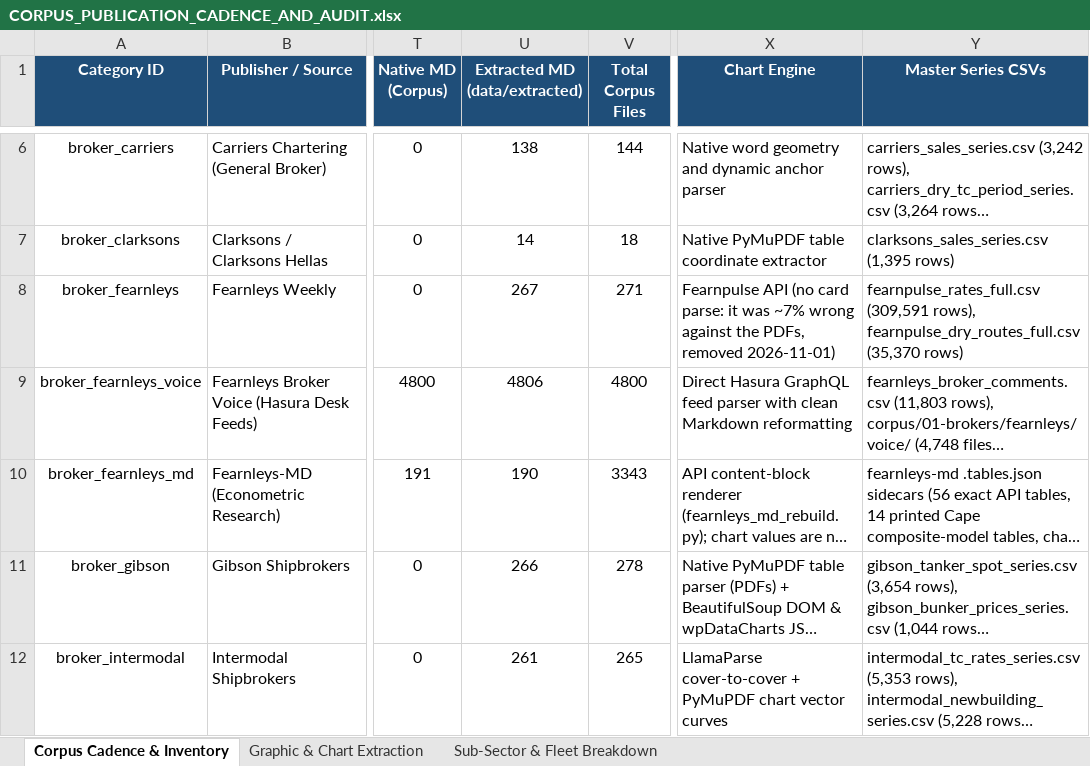
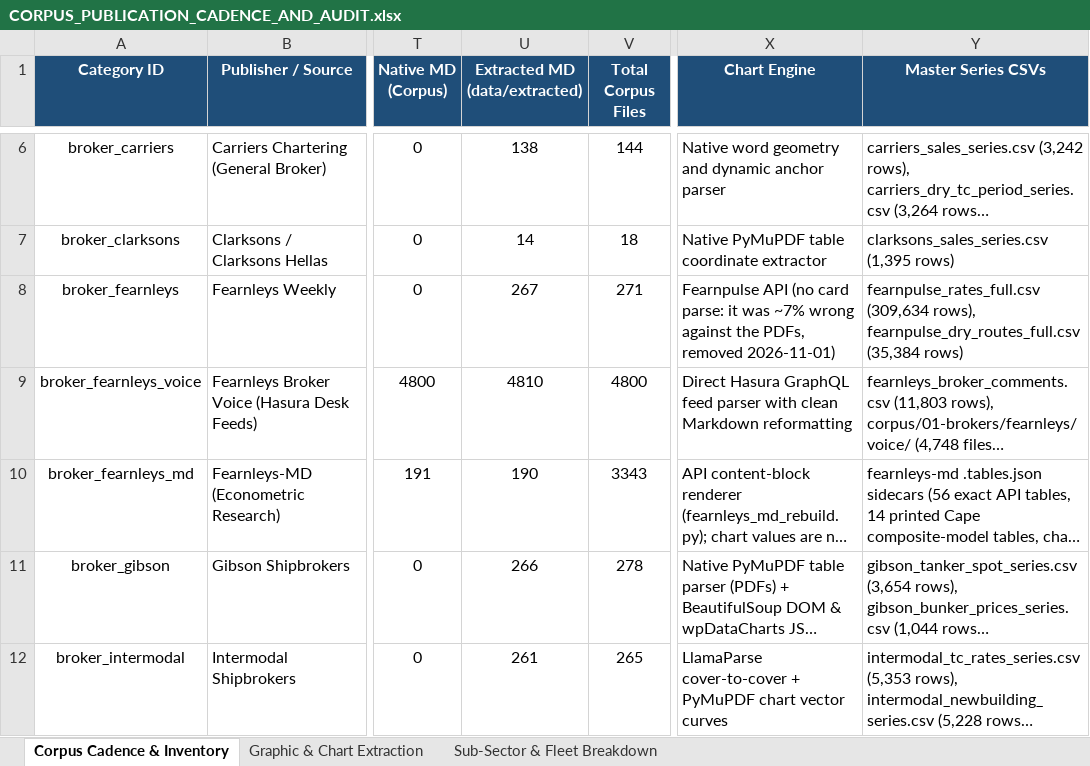
Before and after one commit to yieldchaser/Shipping, an Excel workbook: corpus/CORPUS_PUBLICATION_CADENCE_AND_AUDIT.xlsx, sheet Corpus Cadence & Inventory, drawn as a sheet; only a part is shown, gaps mark what is left out; long unchanged cells end in …; values as stored, in another font and other column widths than the file's, no borders; the diff names each change by its address in the sheet, - before the commit and + after, or states it on an @@ line.

Commit message:
data(offshore): ingest latest Seabreeze market report, dayrate series, and update cadence audit [skip ci]

```diff
--- a/corpus/CORPUS_PUBLICATION_CADENCE_AND_AUDIT.xlsx (sheet Corpus Cadence & Inventory)
+++ b/corpus/CORPUS_PUBLICATION_CADENCE_AND_AUDIT.xlsx (sheet Corpus Cadence & Inventory)
-Y8 (Master Series CSVs): fearnpulse_rates_full.csv (309,591 rows), fearnpulse_dry_routes_full.csv (35,370 rows)
+Y8 (Master Series CSVs): fearnpulse_rates_full.csv (309,634 rows), fearnpulse_dry_routes_full.csv (35,384 rows)
-U9 (Extracted MD (data/extracted)): 4806
+U9 (Extracted MD (data/extracted)): 4810
```
Also changed, not shown: data/extracted/series/corpus_publication_cadence_and_audit.xlsx, 4 other files.
